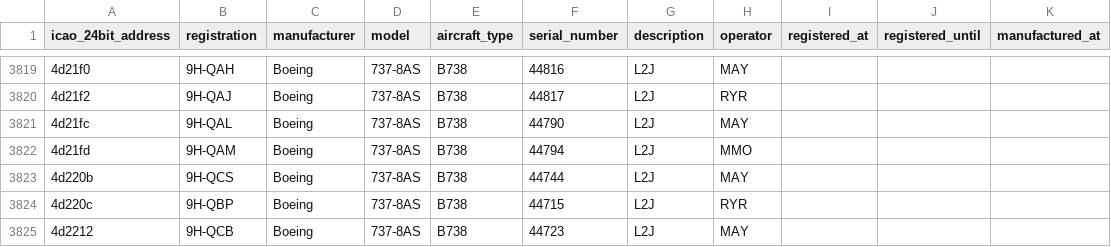
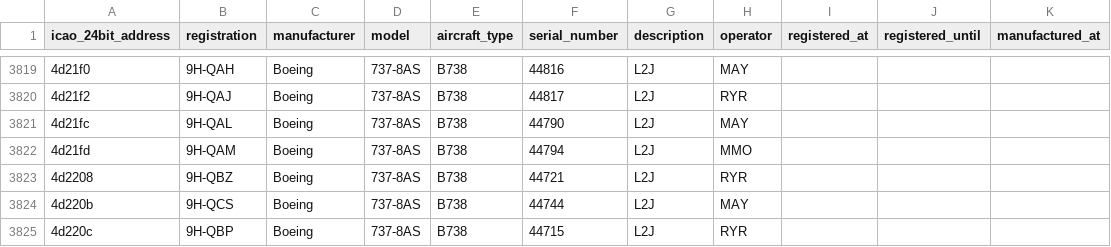
Before and after one commit to laegsgaardTroels/whatisflying-db, a CSV file: data/aircraft/boeing.csv, drawn as a sheet; only a part is shown, gaps mark what is left out; the shorter side is filled out with more unchanged rows.

Commit message:
Add 1 Boeing aircraft.

```diff
--- a/data/aircraft/boeing.csv
+++ b/data/aircraft/boeing.csv
@@ -3822,2 +3822,3 @@ icao_24bit_address,registration,manufacturer,model,aircraft_type,serial_number,d
 4d21fd,9H-QAM,Boeing,737-8AS,B738,44794,L2J,MMO,,,
+4d2208,9H-QBZ,Boeing,737-8AS,B738,44721,L2J,RYR,,,
 4d220b,9H-QCS,Boeing,737-8AS,B738,44744,L2J,MAY,,,
```
